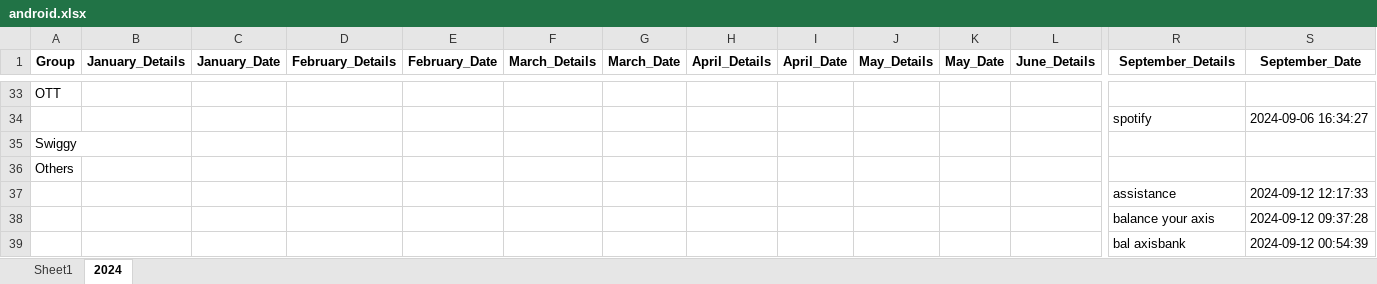
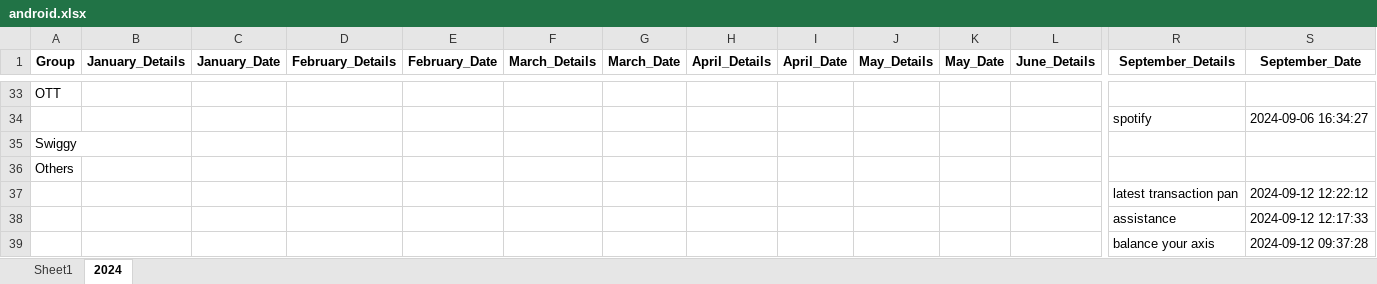
Before and after one commit to vinothvikas1987/LLM_Android, an Excel workbook: android.xlsx, sheet 2024, drawn as a sheet; only a part is shown, gaps mark what is left out; the shorter side is filled out with more unchanged rows; values as stored, in another font and other column widths than the file's, no borders; rows hold the shown columns only; the diff names each change by its address in the sheet, - before the commit and + after, or states it on an @@ line.

Commit message:
Update Excel file 2024-09-12 06:52:22.684237

```diff
--- a/android.xlsx (sheet 2024)
+++ b/android.xlsx (sheet 2024)
+row 37:  |  |  |  |  |  |  |  |  |  |  |  | latest transaction pan | 2024-09-12 12:22:12
```
